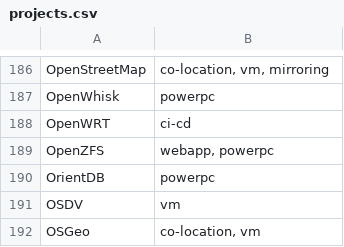
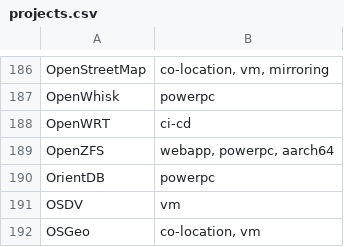
Before and after one commit to osuosl/osuosl-pelican, a CSV file: content/services/hosting/projects.csv, drawn as a sheet; only a part is shown, gaps mark what is left out.

Commit message:
Added the label aarch64 to the OpenZFS project

```diff
--- a/content/services/hosting/projects.csv
+++ b/content/services/hosting/projects.csv
@@ -188,3 +188,3 @@
 "OpenWRT","ci-cd"
-"OpenZFS","webapp, powerpc"
+"OpenZFS","webapp, powerpc, aarch64"
 "OrientDB","powerpc"
```
